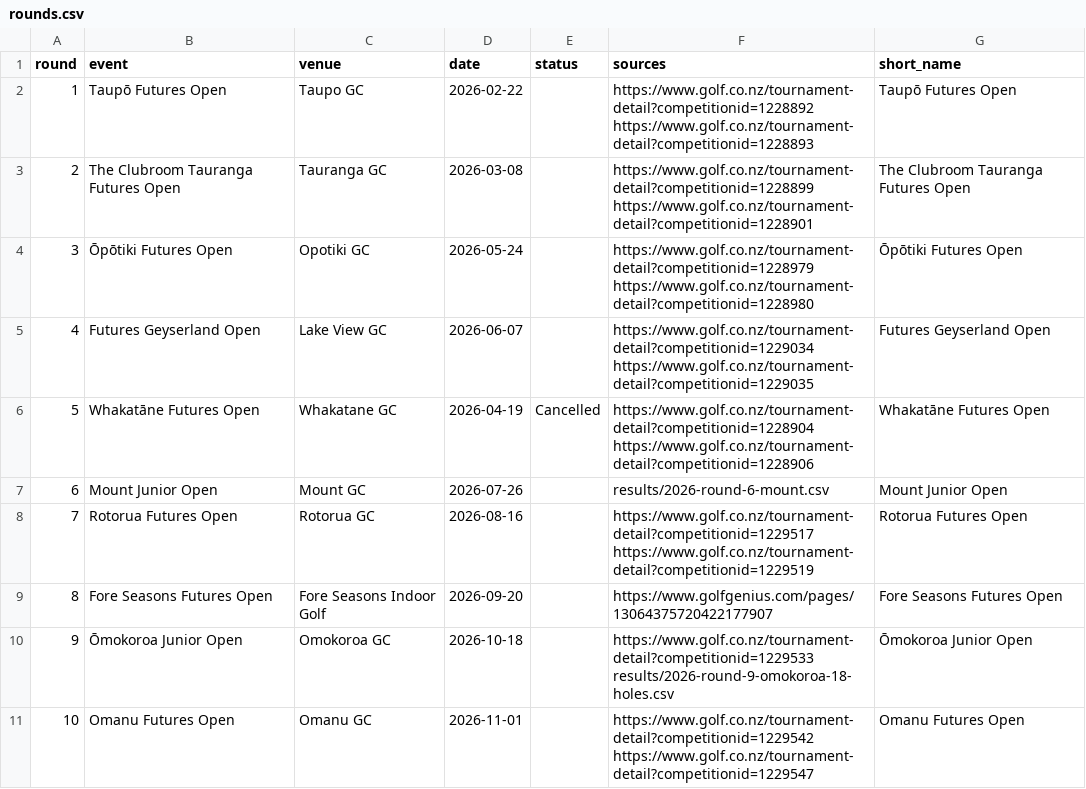
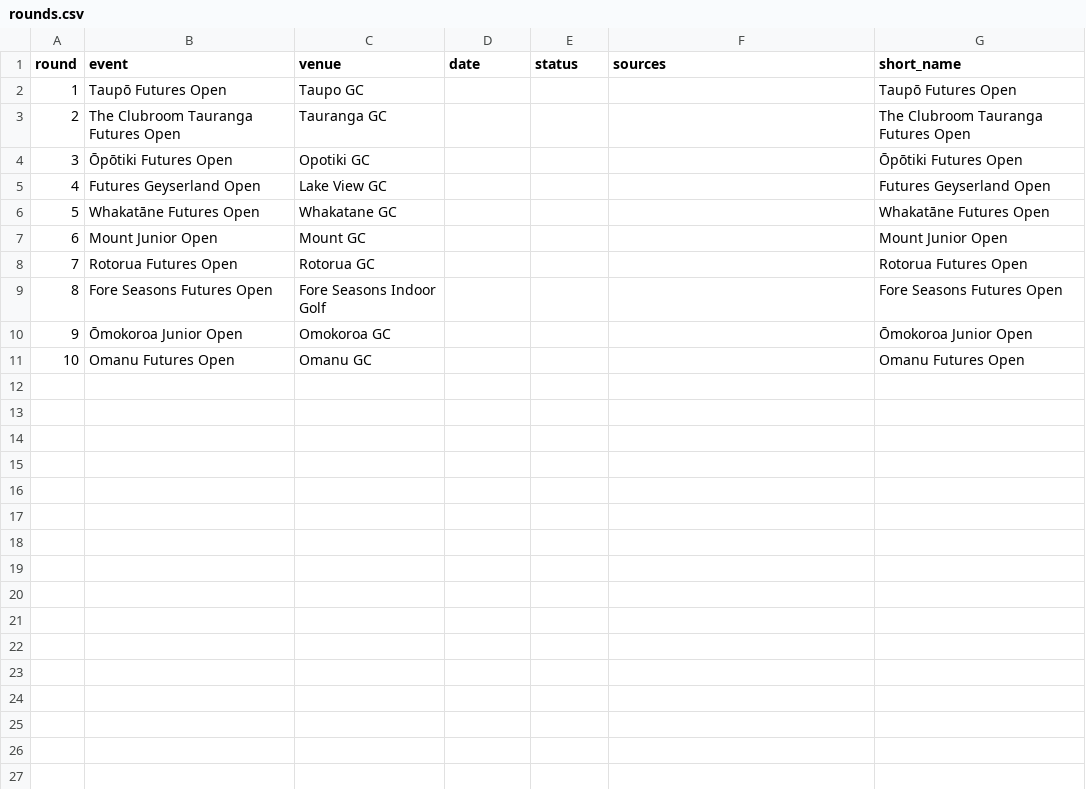
Before and after one commit to bopgolf/top-of-the-harbour, a CSV file: rounds.csv, drawn as a sheet.

Commit message:
Reset events for 2027 (organiser page)

```diff
--- a/rounds.csv
+++ b/rounds.csv
@@ -1,11 +1,11 @@
 round,event,venue,date,status,sources,short_name
-1,Taupō Futures Open,Taupo GC,2026-02-22,,https://www.golf.co.nz/tournament-detail?competitionid=1228892 https://www.golf.co.nz/tournament-detail?competitionid=1228893,Taupō Futures Open
-2,The Clubroom Tauranga Futures Open,Tauranga GC,2026-03-08,,https://www.golf.co.nz/tournament-detail?competitionid=1228899 https://www.golf.co.nz/tournament-detail?competitionid=1228901,The Clubroom Tauranga Futures Open
-3,Ōpōtiki Futures Open,Opotiki GC,2026-05-24,,https://www.golf.co.nz/tournament-detail?competitionid=1228979 https://www.golf.co.nz/tournament-detail?competitionid=1228980,Ōpōtiki Futures Open
-4,Futures Geyserland Open,Lake View GC,2026-06-07,,https://www.golf.co.nz/tournament-detail?competitionid=1229034 https://www.golf.co.nz/tournament-detail?competitionid=1229035,Futures Geyserland Open
-5,Whakatāne Futures Open,Whakatane GC,2026-04-19,Cancelled,https://www.golf.co.nz/tournament-detail?competitionid=1228904 https://www.golf.co.nz/tournament-detail?competitionid=1228906,Whakatāne Futures Open
-6,Mount Junior Open,Mount GC,2026-07-26,,results/2026-round-6-mount.csv,Mount Junior Open
-7,Rotorua Futures Open,Rotorua GC,2026-08-16,,https://www.golf.co.nz/tournament-detail?competitionid=1229517 https://www.golf.co.nz/tournament-detail?competitionid=1229519,Rotorua Futures Open
-8,Fore Seasons Futures Open,Fore Seasons Indoor Golf,2026-09-20,,https://www.golfgenius.com/pages/13064375720422177907,Fore Seasons Futures Open
-9,Ōmokoroa Junior Open,Omokoroa GC,2026-10-18,,https://www.golf.co.nz/tournament-detail?competitionid=1229533 results/2026-round-9-omokoroa-18-holes.csv,Ōmokoroa Junior Open
-10,Omanu Futures Open,Omanu GC,2026-11-01,,https://www.golf.co.nz/tournament-detail?competitionid=1229542 https://www.golf.co.nz/tournament-detail?competitionid=1229547,Omanu Futures Open
+1,Taupō Futures Open,Taupo GC,,,,Taupō Futures Open
+2,The Clubroom Tauranga Futures Open,Tauranga GC,,,,The Clubroom Tauranga Futures Open
+3,Ōpōtiki Futures Open,Opotiki GC,,,,Ōpōtiki Futures Open
+4,Futures Geyserland Open,Lake View GC,,,,Futures Geyserland Open
+5,Whakatāne Futures Open,Whakatane GC,,,,Whakatāne Futures Open
+6,Mount Junior Open,Mount GC,,,,Mount Junior Open
+7,Rotorua Futures Open,Rotorua GC,,,,Rotorua Futures Open
+8,Fore Seasons Futures Open,Fore Seasons Indoor Golf,,,,Fore Seasons Futures Open
+9,Ōmokoroa Junior Open,Omokoroa GC,,,,Ōmokoroa Junior Open
+10,Omanu Futures Open,Omanu GC,,,,Omanu Futures Open
```
